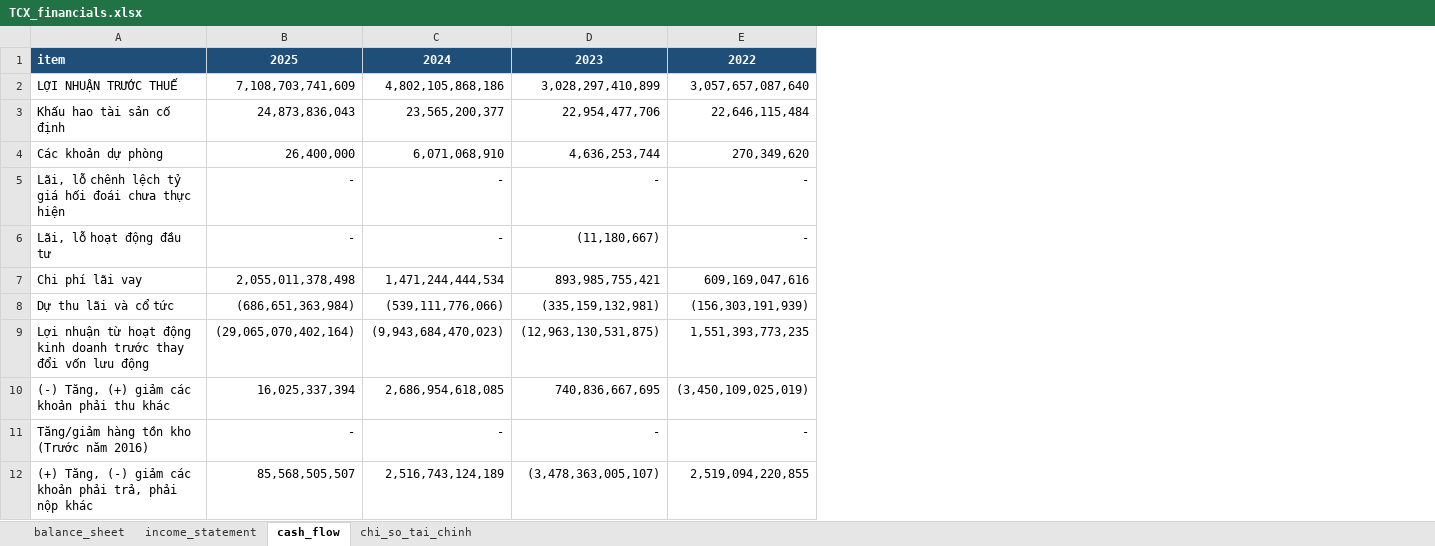
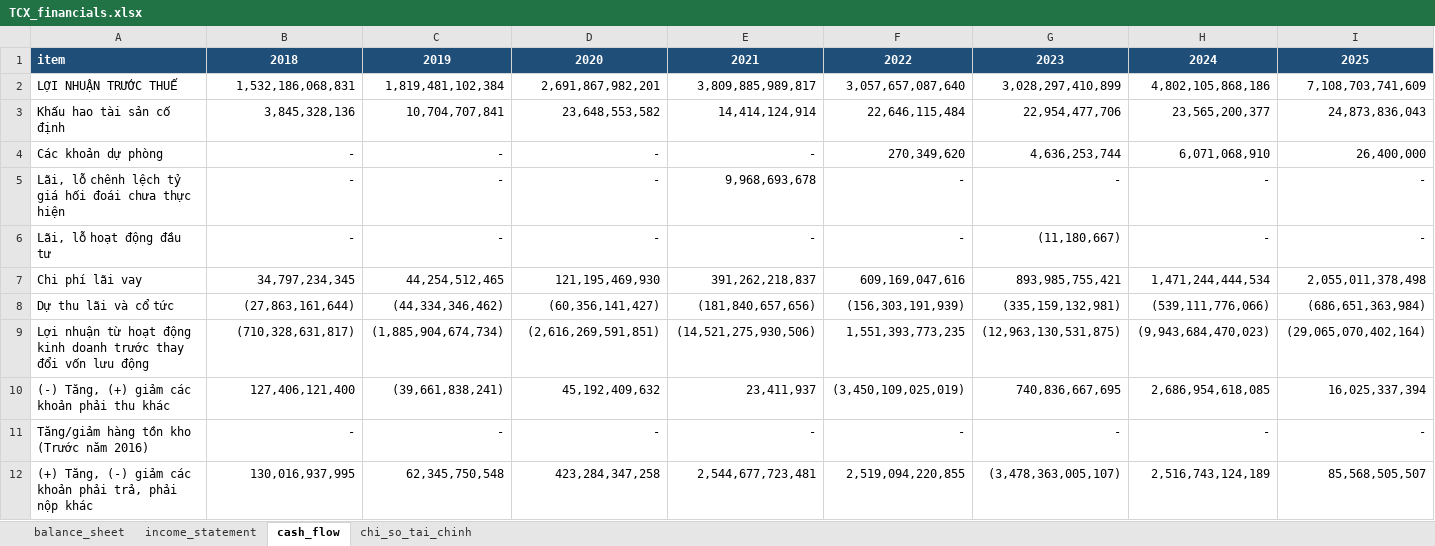
Before and after one commit to nhavan110/BCTC, an Excel workbook: financials/TCX/TCX_financials.xlsx, sheet cash_flow, drawn as a sheet; only a part is shown; values as stored, in another font and other column widths than the file's, no borders; the diff covers the shown part only; the diff names each change by its address in the sheet, - before the commit and + after, or states it on an @@ line.

```diff
--- a/financials/TCX/TCX_financials.xlsx (sheet cash_flow)
+++ b/financials/TCX/TCX_financials.xlsx (sheet cash_flow)
+column E, rows 1-12: 2021 | 3,809,885,989,817 | 14,414,124,914 | - | 9,968,693,678 | - | 391,262,218,837 | (181,840,657,656) | (14,521,275,930,506) | 23,411,937 | - | 2,544,677,723,481
+column G, rows 1-12: 2023 | 3,028,297,410,899 | 22,954,477,706 | 4,636,253,744 | - | (11,180,667) | 893,985,755,421 | (335,159,132,981) | (12,963,130,531,875) | 740,836,667,695 | - | (3,478,363,005,107)
+column H, rows 1-12: 2024 | 4,802,105,868,186 | 23,565,200,377 | 6,071,068,910 | - | - | 1,471,244,444,534 | (539,111,776,066) | (9,943,684,470,023) | 2,686,954,618,085 | - | 2,516,743,124,189
+column I, rows 1-12: 2025 | 7,108,703,741,609 | 24,873,836,043 | 26,400,000 | - | - | 2,055,011,378,498 | (686,651,363,984) | (29,065,070,402,164) | 16,025,337,394 | - | 85,568,505,507
-B1: 2025
+B1: 2018
-C1: 2024
+C1: 2019
-D1: 2023
+D1: 2020
-B2: 7,108,703,741,609
+B2: 1,532,186,068,831
-C2: 4,802,105,868,186
+C2: 1,819,481,102,384
-D2: 3,028,297,410,899
+D2: 2,691,867,982,201
-B3: 24,873,836,043
+B3: 3,845,328,136
-C3: 23,565,200,377
+C3: 10,704,707,841
-D3: 22,954,477,706
+D3: 23,648,553,582
-B4: 26,400,000
+B4: -
-C4: 6,071,068,910
+C4: -
-D4: 4,636,253,744
+D4: -
-D6: (11,180,667)
+D6: -
-B7: 2,055,011,378,498
+B7: 34,797,234,345
-C7: 1,471,244,444,534
+C7: 44,254,512,465
-D7: 893,985,755,421
+D7: 121,195,469,930
-B8: (686,651,363,984)
+B8: (27,863,161,644)
-C8: (539,111,776,066)
+C8: (44,334,346,462)
-D8: (335,159,132,981)
+D8: (60,356,141,427)
-B9: (29,065,070,402,164)
+B9: (710,328,631,817)
-C9: (9,943,684,470,023)
+C9: (1,885,904,674,734)
-D9: (12,963,130,531,875)
+D9: (2,616,269,591,851)
-B10: 16,025,337,394
+B10: 127,406,121,400
-C10: 2,686,954,618,085
+C10: (39,661,838,241)
-D10: 740,836,667,695
+D10: 45,192,409,632
-B12: 85,568,505,507
+B12: 130,016,937,995
-C12: 2,516,743,124,189
+C12: 62,345,750,548
-D12: (3,478,363,005,107)
+D12: 423,284,347,258
```
Also changed, not shown: 2 added rows, 2 removed rows and 204 edited cells elsewhere in this sheet, sheet balance_sheet, sheet income_statement, financials/FPT/FPT_financials.xlsx, financials/FRT/FRT_financials.xlsx, 5 other files.
